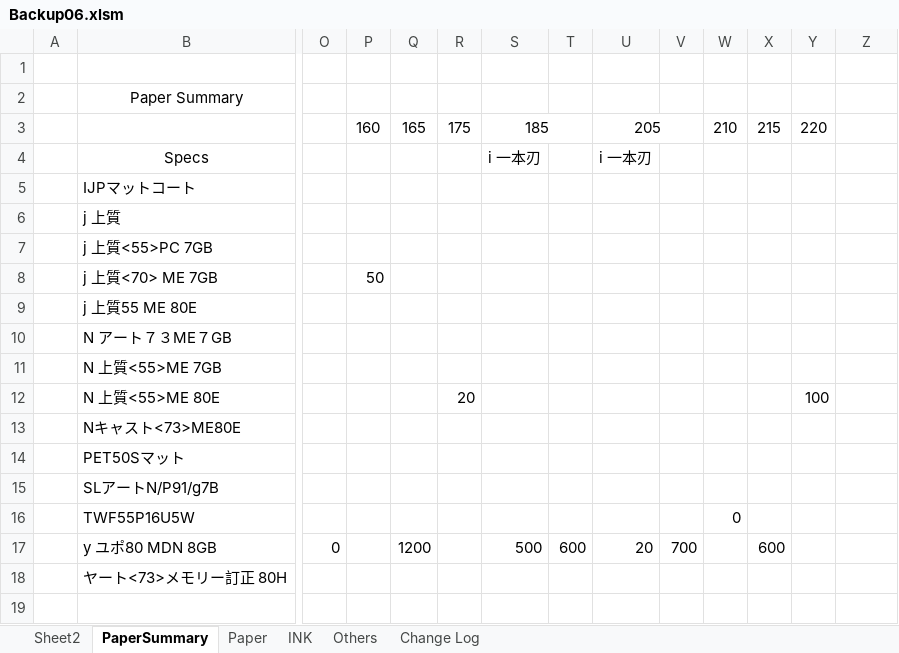
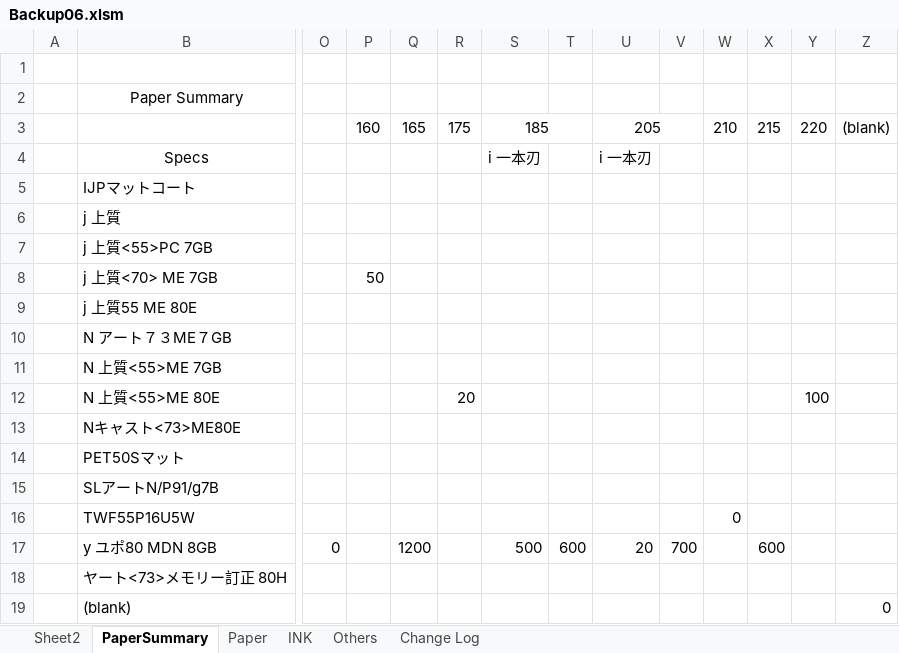
Before and after one commit to vicktor9450/demoSKU, an Excel workbook: Backup06.xlsm, sheet PaperSummary, drawn as a sheet; only a part is shown, gaps mark what is left out; values as stored, in another font and other column widths than the file's, no borders; rows hold the shown columns only; the diff names each change by its address in the sheet, - before the commit and + after, or states it on an @@ line.

```diff
--- a/Backup06.xlsm (sheet PaperSummary)
+++ b/Backup06.xlsm (sheet PaperSummary)
-Z3: (empty)
+Z3: (blank)
+row 19:  | (blank) |  |  |  |  |  |  |  |  |  |  |  | 0
```
Also changed, not shown: sheet Paper, sheet INK, charts or pictures.
